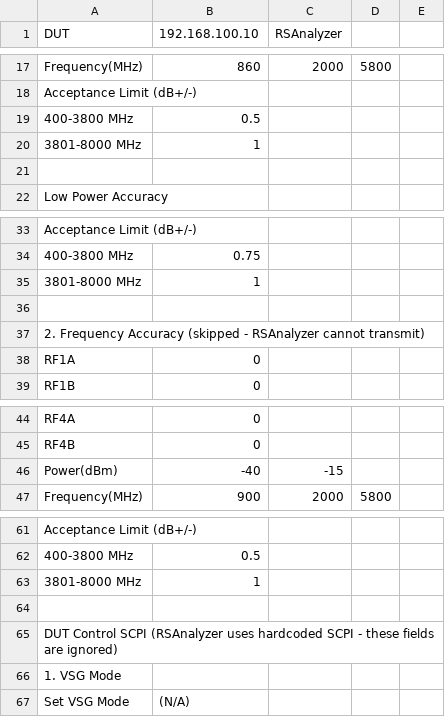
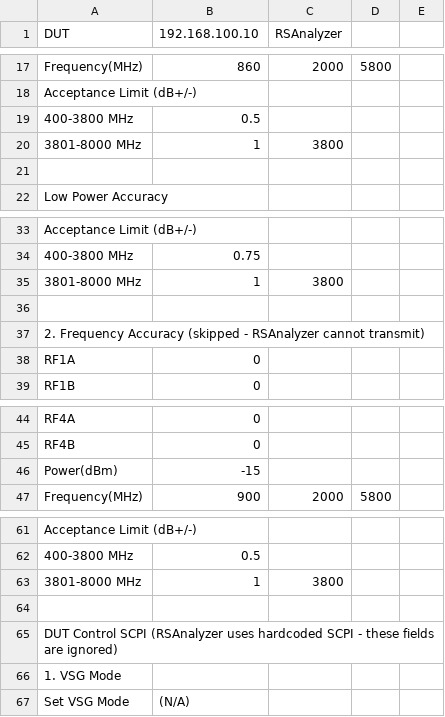
Before and after one commit to cashchyan-tai/instrument-health-check, a CSV file: Pegatron/Specifications_RS_FSW.csv, drawn as a sheet; only a part is shown, gaps mark what is left out.

```diff
--- a/Pegatron/Specifications_RS_FSW.csv
+++ b/Pegatron/Specifications_RS_FSW.csv
@@ -19,3 +19,3 @@ Acceptance Limit (dB+/-),,,,,,
 400-3800 MHz,0.5,,,,,
-3801-8000 MHz,1,,,,,
+3801-8000 MHz,1,3800,,,,
 ,,,,,,
@@ -34,3 +34,3 @@ Acceptance Limit (dB+/-),,,,,,
 400-3800 MHz,0.75,,,,,
-3801-8000 MHz,1,,,,,
+3801-8000 MHz,1,3800,,,,
 ,,,,,,
@@ -45,3 +45,3 @@ RF4A,0,,,,,
 RF4B,0,,,,,
-Power(dBm),-40,-15,,,,
+Power(dBm),-15,,,,,
 Frequency(MHz),900,2000,5800,,,
@@ -62,3 +62,3 @@ Acceptance Limit (dB+/-),,,,,,
 400-3800 MHz,0.5,,,,,
-3801-8000 MHz,1,,,,,
+3801-8000 MHz,1,3800,,,,
 ,,,,,,
```
Also changed, not shown: Pegatron/Specifications.csv, Pegatron/Specifications_IQXEL_M8W.csv, 27 other files.
